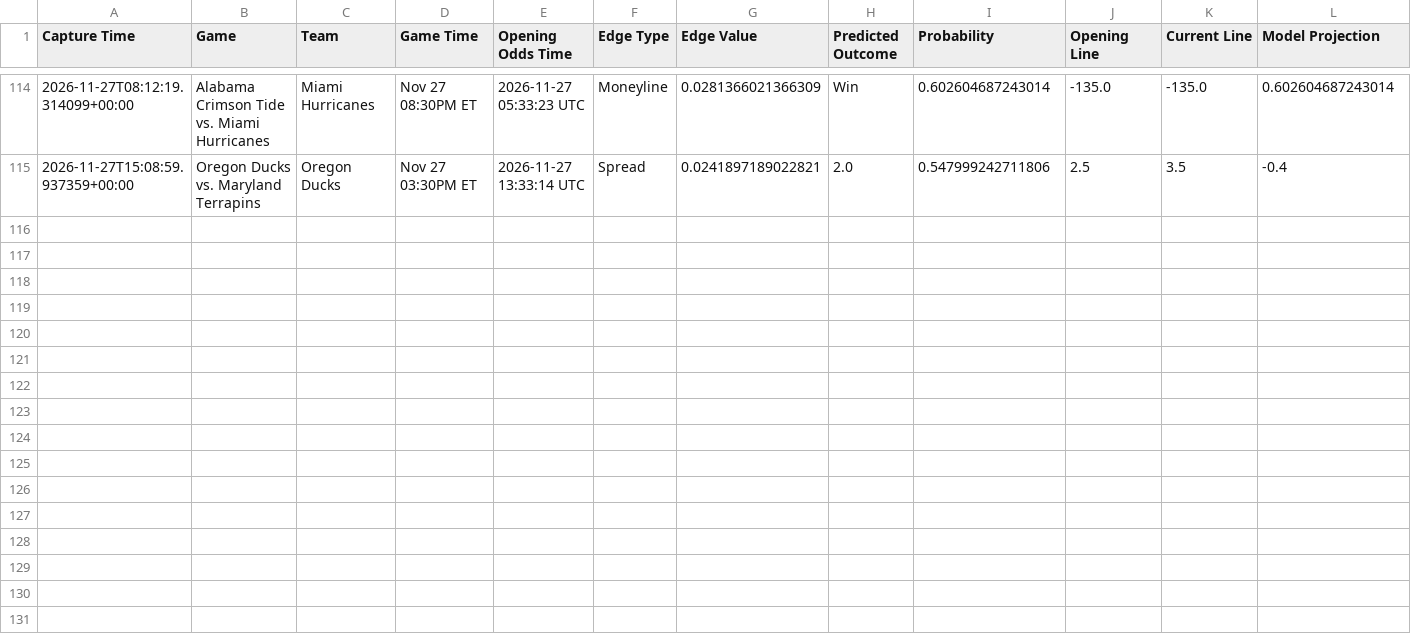
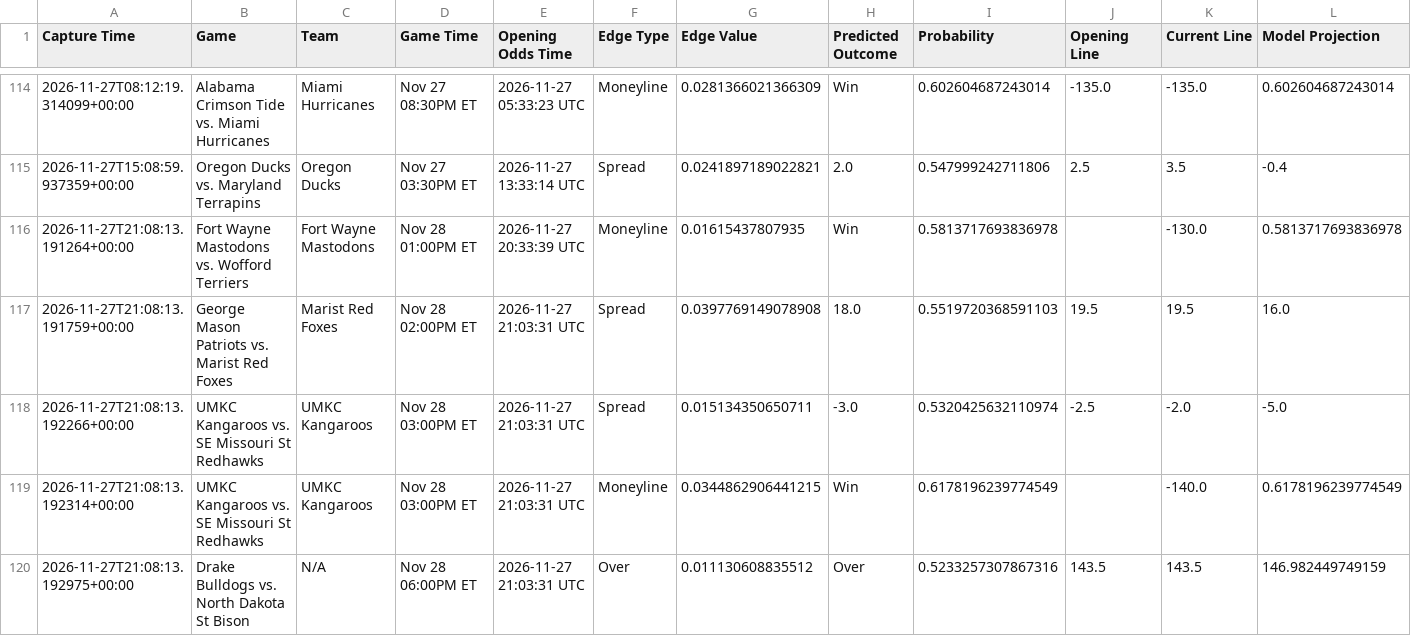
Before and after one commit to trashduty/kp_test, a CSV file: performance_tracking/weekly_performance_2026_W48.csv, drawn as a sheet; only a part is shown, gaps mark what is left out; the diff names each change by its address in the sheet, - before the commit and + after, or states it on an @@ line.

```diff
--- a/performance_tracking/weekly_performance_2026_W48.csv
+++ b/performance_tracking/weekly_performance_2026_W48.csv
+row 116: 2026-11-27T21:08:13.191264+00:00 | Fort Wayne Mastodons vs. Wofford Terriers | Fort Wayne Mastodons | Nov 28 01:00PM ET | 2026-11-27 20:33:39 UTC | Moneyline | 0.01615437807935 | Win | 0.5813717693836978 |  | -130.0 | 0.5813717693836978
+row 117: 2026-11-27T21:08:13.191759+00:00 | George Mason Patriots vs. Marist Red Foxes | Marist Red Foxes | Nov 28 02:00PM ET | 2026-11-27 21:03:31 UTC | Spread | 0.0397769149078908 | 18.0 | 0.5519720368591103 | 19.5 | 19.5 | 16.0
+row 118: 2026-11-27T21:08:13.192266+00:00 | UMKC Kangaroos vs. SE Missouri St Redhawks | UMKC Kangaroos | Nov 28 03:00PM ET | 2026-11-27 21:03:31 UTC | Spread | 0.015134350650711 | -3.0 | 0.5320425632110974 | -2.5 | -2.0 | -5.0
+row 119: 2026-11-27T21:08:13.192314+00:00 | UMKC Kangaroos vs. SE Missouri St Redhawks | UMKC Kangaroos | Nov 28 03:00PM ET | 2026-11-27 21:03:31 UTC | Moneyline | 0.0344862906441215 | Win | 0.6178196239774549 |  | -140.0 | 0.6178196239774549
+row 120: 2026-11-27T21:08:13.192975+00:00 | Drake Bulldogs vs. North Dakota St Bison | N/A | Nov 28 06:00PM ET | 2026-11-27 21:03:31 UTC | Over | 0.011130608835512 | Over | 0.5233257307867316 | 143.5 | 143.5 | 146.982449749159
```
Also changed, not shown: 1 other file.
